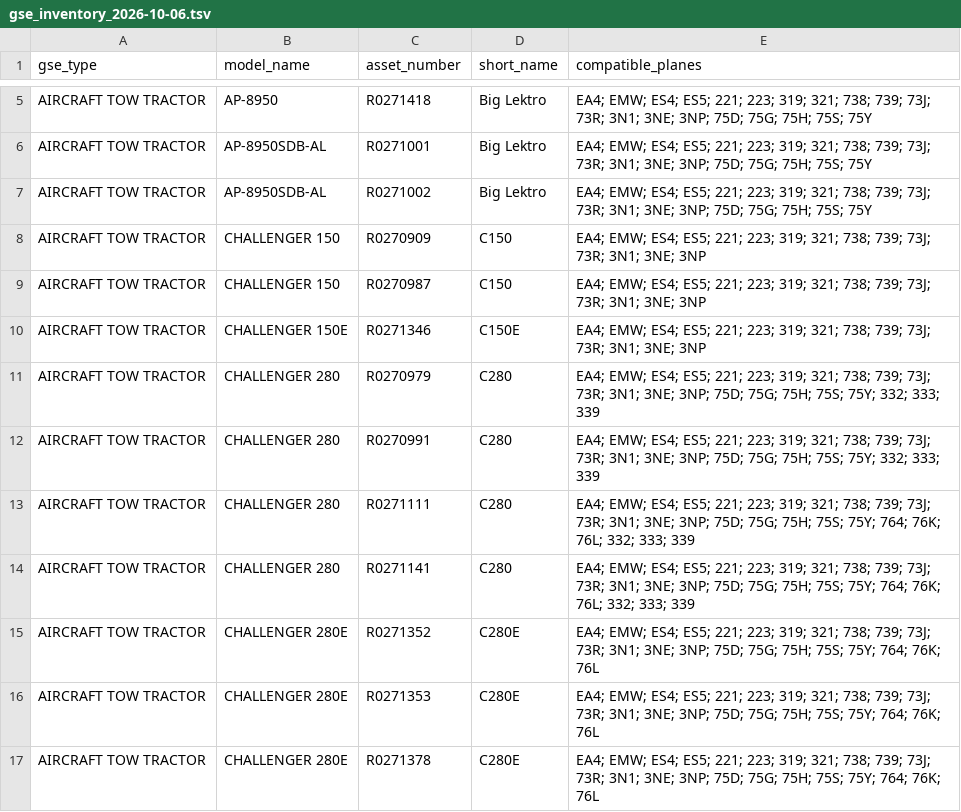
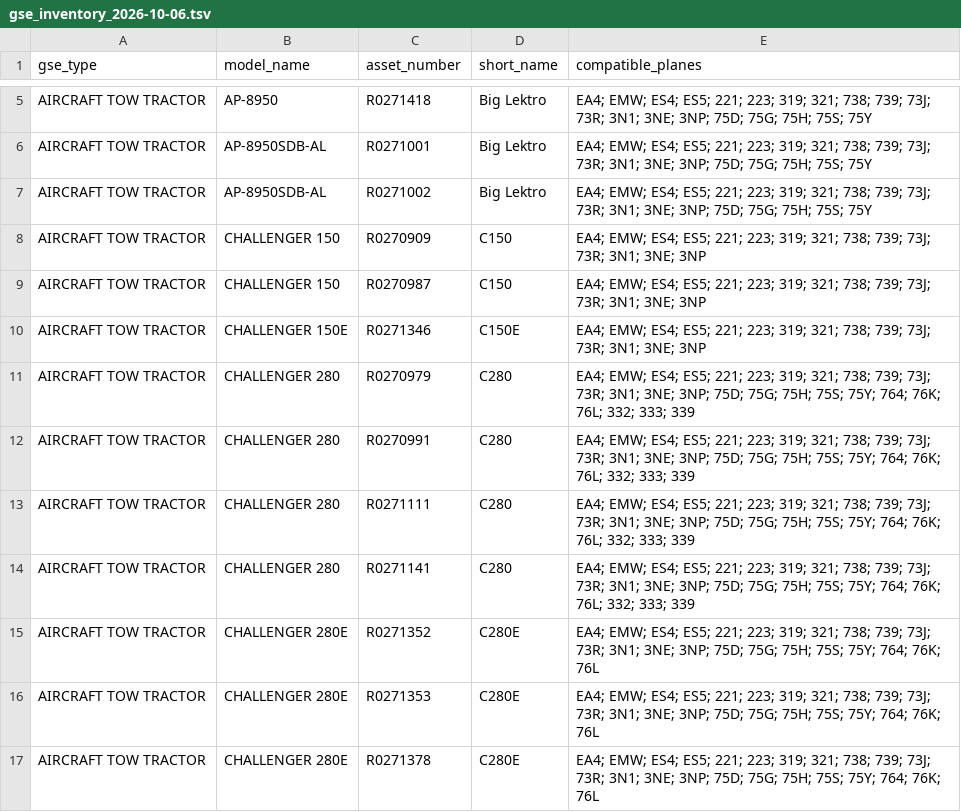
Before and after one commit to jake-hite/GSE_analysis, a TSV file: data/raw/gse_inventory_2026-10-06.tsv, drawn as a sheet; only a part is shown, gaps mark what is left out.

```diff
--- a/data/raw/gse_inventory_2026-10-06.tsv
+++ b/data/raw/gse_inventory_2026-10-06.tsv
@@ -10,4 +10,4 @@ AIRCRAFT TOW TRACTOR	CHALLENGER 150	R0270987	C150	EA4; EMW; ES4; ES5; 221; 223;
 AIRCRAFT TOW TRACTOR	CHALLENGER 150E	R0271346	C150E	EA4; EMW; ES4; ES5; 221; 223; 319; 321; 738; 739; 73J; 73R; 3N1; 3NE; 3NP
-AIRCRAFT TOW TRACTOR	CHALLENGER 280	R0270979	C280	EA4; EMW; ES4; ES5; 221; 223; 319; 321; 738; 739; 73J; 73R; 3N1; 3NE; 3NP; 75D; 75G; 75H; 75S; 75Y; 332; 333; 339
-AIRCRAFT TOW TRACTOR	CHALLENGER 280	R0270991	C280	EA4; EMW; ES4; ES5; 221; 223; 319; 321; 738; 739; 73J; 73R; 3N1; 3NE; 3NP; 75D; 75G; 75H; 75S; 75Y; 332; 333; 339
+AIRCRAFT TOW TRACTOR	CHALLENGER 280	R0270979	C280	EA4; EMW; ES4; ES5; 221; 223; 319; 321; 738; 739; 73J; 73R; 3N1; 3NE; 3NP; 75D; 75G; 75H; 75S; 75Y; 764; 76K; 76L; 332; 333; 339
+AIRCRAFT TOW TRACTOR	CHALLENGER 280	R0270991	C280	EA4; EMW; ES4; ES5; 221; 223; 319; 321; 738; 739; 73J; 73R; 3N1; 3NE; 3NP; 75D; 75G; 75H; 75S; 75Y; 764; 76K; 76L; 332; 333; 339
 AIRCRAFT TOW TRACTOR	CHALLENGER 280	R0271111	C280	EA4; EMW; ES4; ES5; 221; 223; 319; 321; 738; 739; 73J; 73R; 3N1; 3NE; 3NP; 75D; 75G; 75H; 75S; 75Y; 764; 76K; 76L; 332; 333; 339
```
